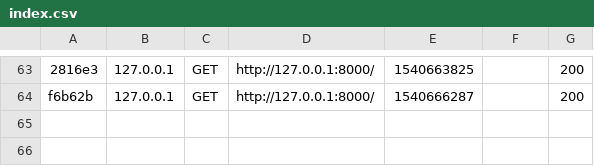
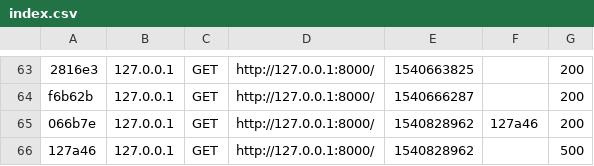
Before and after one commit to alejandrojaimej/admin.shops, a CSV file: var/cache/dev/profiler/index.csv, drawn as a sheet; only a part is shown, gaps mark what is left out; the diff names each change by its address in the sheet, - before the commit and + after, or states it on an @@ line.

```diff
--- a/var/cache/dev/profiler/index.csv
+++ b/var/cache/dev/profiler/index.csv
+row 65: 066b7e | 127.0.0.1 | GET | http://127.0.0.1:8000/ | 1540828962 | 127a46 | 200
+row 66: 127a46 | 127.0.0.1 | GET | http://127.0.0.1:8000/ | 1540828962 |  | 500
```
Also changed, not shown: 3 other files.
